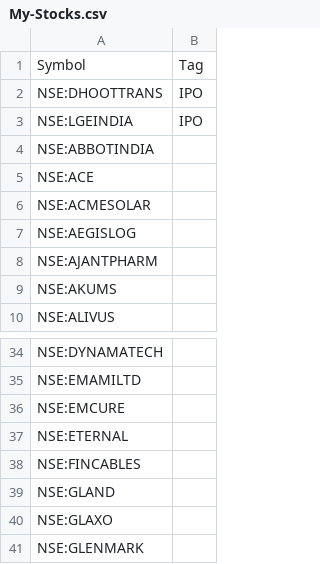
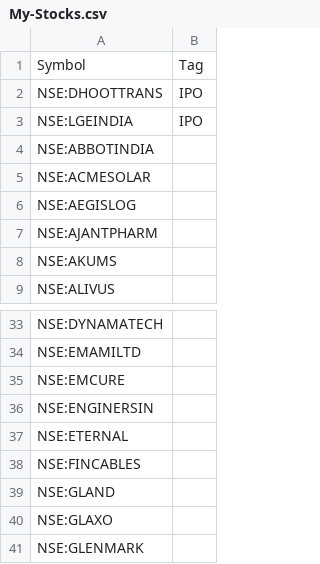
Before and after one commit to surajpjoshi/rsi-trading-system, a CSV file: My-Stocks.csv, drawn as a sheet; only a part is shown, gaps mark what is left out; removed rows and columns are numbered as before the commit, all else as after; the diff names each change by its address in the sheet, - before the commit and + after, or states it on an @@ line.

Commit message:
Auto-update My-Stocks.csv from Google Sheets

```diff
--- a/My-Stocks.csv
+++ b/My-Stocks.csv
-row 5: NSE:ACE
+row 36: NSE:ENGINERSIN
```
